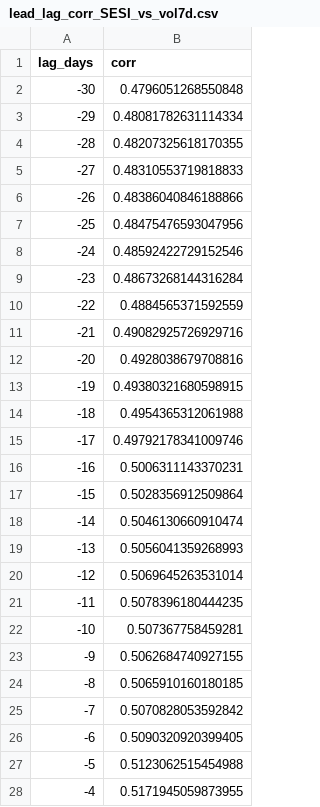
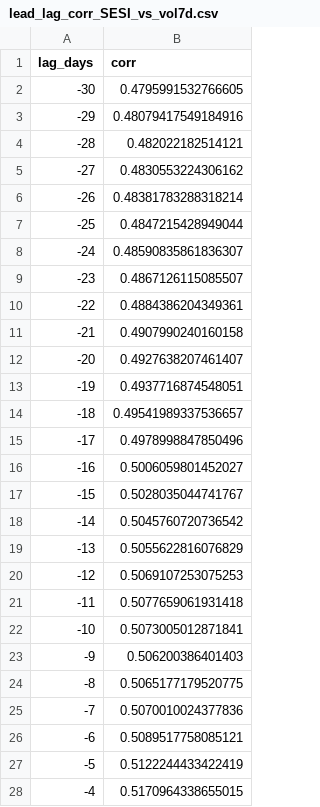
Before and after one commit to getparagua/paragua-sesi, a CSV file: assets/validation/lead_lag_corr_SESI_vs_vol7d.csv, drawn as a sheet; only a part is shown; the diff covers the shown part only.

```diff
--- a/assets/validation/lead_lag_corr_SESI_vs_vol7d.csv
+++ b/assets/validation/lead_lag_corr_SESI_vs_vol7d.csv
@@ -1,28 +1,28 @@
 lag_days,corr
--30,0.4796051268550848
--29,0.48081782631114334
--28,0.48207325618170355
--27,0.48310553719818833
--26,0.48386040846188866
--25,0.48475476593047956
--24,0.48592422729152546
--23,0.48673268144316284
--22,0.4884565371592559
--21,0.49082925726929716
--20,0.4928038679708816
--19,0.49380321680598915
--18,0.4954365312061988
--17,0.49792178341009746
--16,0.5006311143370231
--15,0.5028356912509864
--14,0.5046130660910474
--13,0.5056041359268993
--12,0.5069645263531014
--11,0.5078396180444235
--10,0.507367758459281
--9,0.5062684740927155
--8,0.5065910160180185
--7,0.5070828053592842
--6,0.5090320920399405
--5,0.5123062515454988
--4,0.5171945059873955
+-30,0.4795991532766605
+-29,0.48079417549184916
+-28,0.482022182514121
+-27,0.4830553224306162
+-26,0.48381783288318214
+-25,0.4847215428949044
+-24,0.48590835861836307
+-23,0.4867126115085507
+-22,0.4884386204349361
+-21,0.4907990240160158
+-20,0.4927638207461407
+-19,0.4937716874548051
+-18,0.49541989337536657
+-17,0.4978998847850496
+-16,0.5006059801452027
+-15,0.5028035044741767
+-14,0.5045760720736542
+-13,0.5055622816076829
+-12,0.5069107253075253
+-11,0.5077659061931418
+-10,0.5073005012871841
+-9,0.506200386401403
+-8,0.5065177179520775
+-7,0.5070010024377836
+-6,0.5089517758085121
+-5,0.5122244433422419
+-4,0.5170964338655015
```
Also changed, not shown: 34 edited cells elsewhere in this file, assets/validation/quadrants_summary.csv, assets/validation/table_when_SESI_gt_thresholds.csv, 6 other files.
